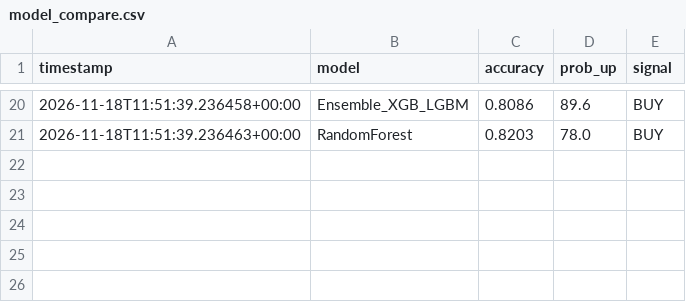
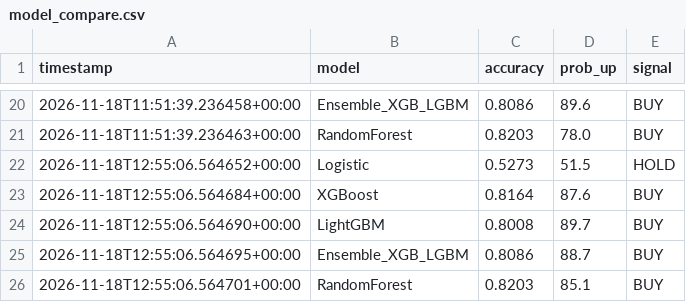
Before and after one commit to britsnico-commits/fxbot, a CSV file: results/model_compare.csv, drawn as a sheet; only a part is shown, gaps mark what is left out.

```diff
--- a/results/model_compare.csv
+++ b/results/model_compare.csv
@@ -21 +21,6 @@ timestamp,model,accuracy,prob_up,signal
 2026-11-18T11:51:39.236463+00:00,RandomForest,0.8203,78.0,BUY
+2026-11-18T12:55:06.564652+00:00,Logistic,0.5273,51.5,HOLD
+2026-11-18T12:55:06.564684+00:00,XGBoost,0.8164,87.6,BUY
+2026-11-18T12:55:06.564690+00:00,LightGBM,0.8008,89.7,BUY
+2026-11-18T12:55:06.564695+00:00,Ensemble_XGB_LGBM,0.8086,88.7,BUY
+2026-11-18T12:55:06.564701+00:00,RandomForest,0.8203,85.1,BUY
```
Also changed, not shown: results/live_accuracy.csv, results/live_log.csv, 3 other files.
